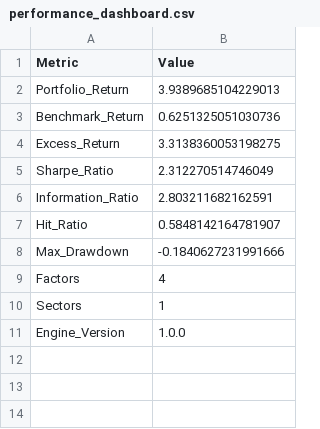
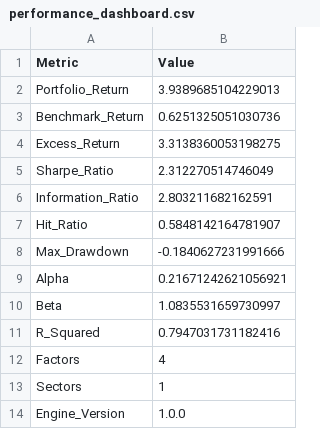
Before and after one commit to sakshinekkala28/Institutional_Quant_Platform, a CSV file: data/performance/performance_dashboard.csv, drawn as a sheet; the diff names each change by its address in the sheet, - before the commit and + after, or states it on an @@ line.

```diff
--- a/data/performance/performance_dashboard.csv
+++ b/data/performance/performance_dashboard.csv
+row 9: Alpha | 0.21671242621056921
+row 10: Beta | 1.0835531659730997
+row 11: R_Squared | 0.7947031731182416
```
Also changed, not shown: data/logs/brinson_report.csv, data/performance/brinson_summary.csv, 15 other files.
